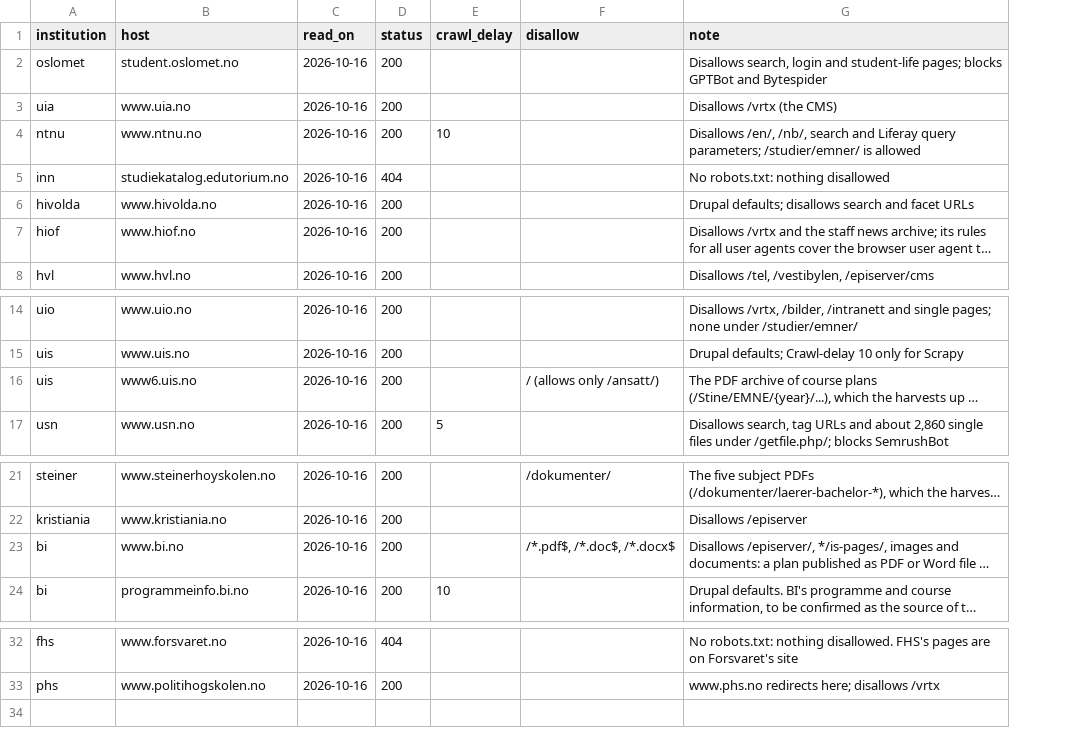
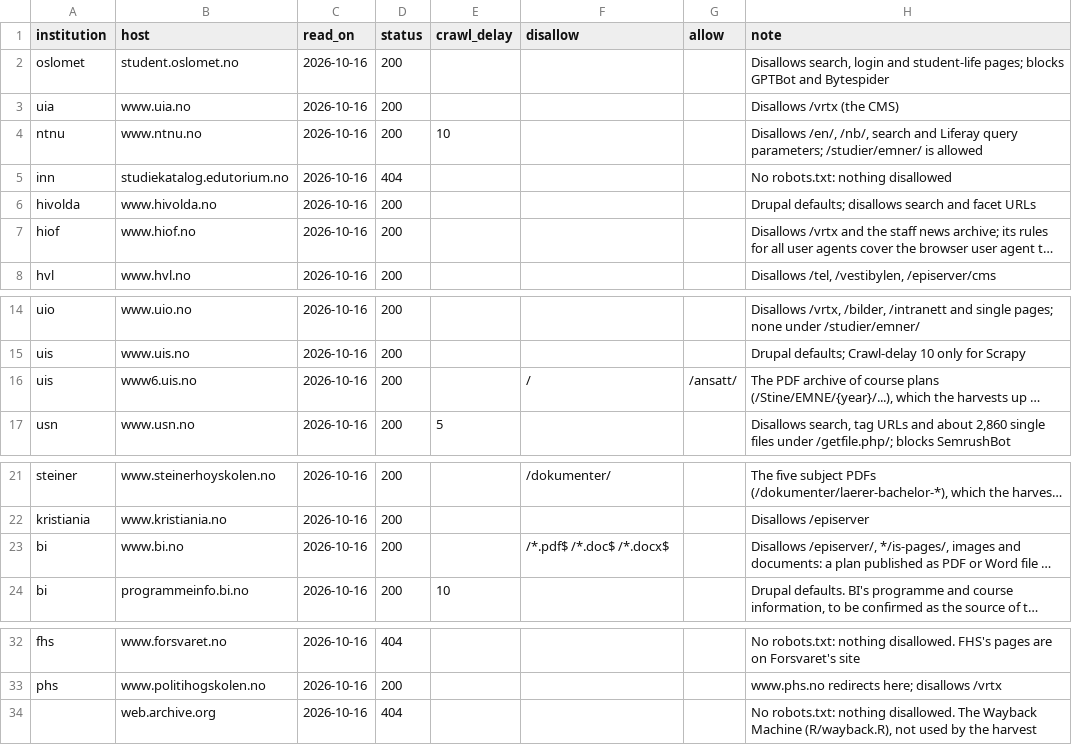
Before and after one commit to roarstovner/TEPS_course_content_harvest, a CSV file: data/robots_txt.csv, drawn as a sheet; only a part is shown, gaps mark what is left out; long unchanged cells end in …; the diff names each change by its address in the sheet, - before the commit and + after, or states it on an @@ line.

```diff
--- a/data/robots_txt.csv
+++ b/data/robots_txt.csv
+column G (allow), row 16: /ansatt/
-F16 (disallow): / (allows only /ansatt/)
+F16 (disallow): /
-F23 (disallow): /*.pdf$, /*.doc$, /*.docx$
+F23 (disallow): /*.pdf$ /*.doc$ /*.docx$
+row 34:  | web.archive.org | 2026-10-16 | 404 |  |  |  | No robots.txt: nothing disallowed. The Wayback Machine (R/wayback.R), not used by the harvest
```
Also changed, not shown: 18 other files.
